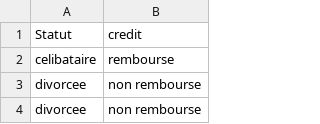
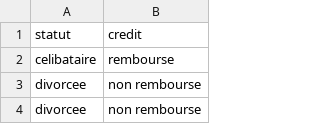
Before and after one commit to lucayapi/Article_Alliage, a CSV file: Bank.csv, drawn as a sheet; only a part is shown.

Commit message:
Update Bank.csv

```diff
--- a/Bank.csv
+++ b/Bank.csv
@@ -1,2 +1,2 @@
-Statut,credit
+statut,credit
 celibataire,rembourse
```
